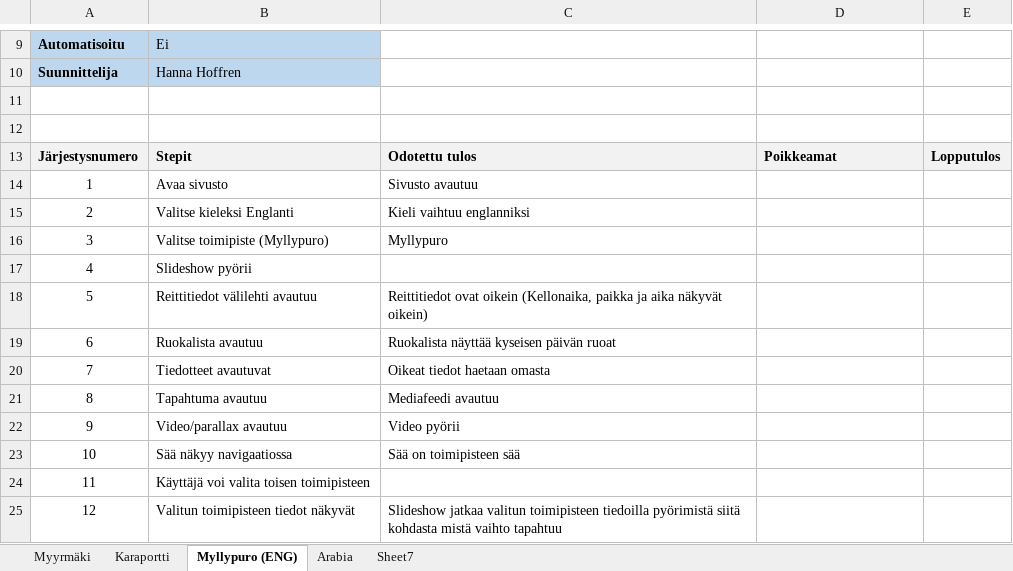
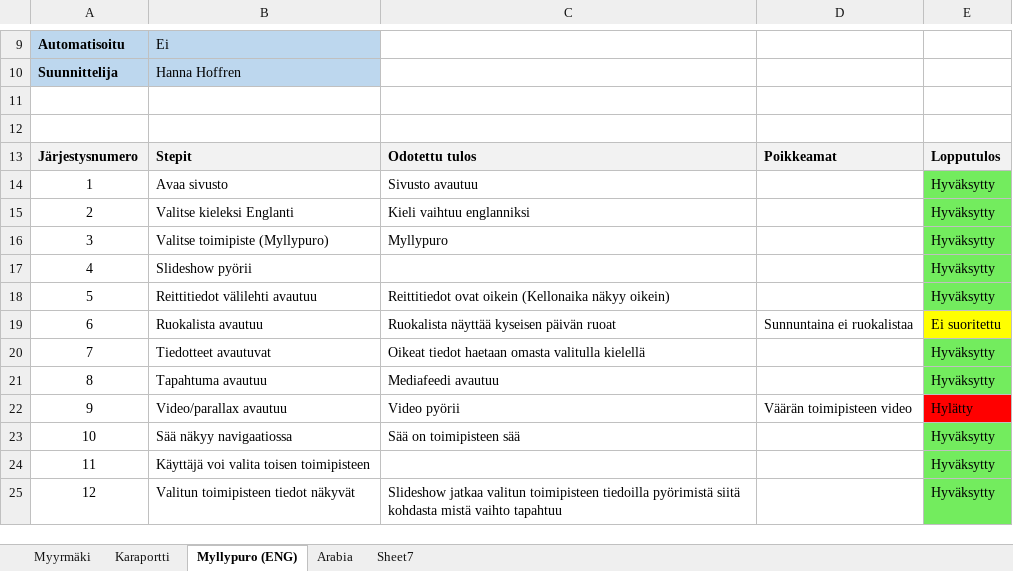
Before and after one commit to mariksep/DSdemo, an Excel workbook: Digital_Signage_kayttajatestaus.xlsx, sheet Myllypuro (ENG), drawn as a sheet; only a part is shown, gaps mark what is left out; values as stored, in another font and other column widths than the file's, no borders; the diff names each change by its address in the sheet, - before the commit and + after, or states it on an @@ line.

Commit message:
Modified test raport, tried to make video automatic change work

```diff
--- a/Digital_Signage_kayttajatestaus.xlsx (sheet Myllypuro (ENG))
+++ b/Digital_Signage_kayttajatestaus.xlsx (sheet Myllypuro (ENG))
-E14:E18: (empty)
+E14:E18: Hyväksytty
-E14:E18 fill: none
+E14:E18 fill: #73EC5E
-C18: …ovat oikein (Kellonaika, paikka ja aika näkyvät oikein)
+C18: …ovat oikein (Kellonaika näkyy oikein)
-D19: (empty)
+D19: Sunnuntaina ei ruokalistaa
-E19: (empty)
+E19: Ei suoritettu
-E19 fill: none
+E19 fill: #FFFF00
-C20: Oikeat tiedot haetaan omasta
+C20: Oikeat tiedot haetaan omasta valitulla kielellä
-E20:E21: (empty)
+E20:E21: Hyväksytty
-E20:E21 fill: none
+E20:E21 fill: #73EC5E
-D22: (empty)
+D22: Väärän toimipisteen video
-E22: (empty)
+E22: Hylätty
-E22 fill: none
+E22 fill: #FF0000
-E23:E25: (empty)
+E23:E25: Hyväksytty
-E23:E25 fill: none
+E23:E25 fill: #73EC5E
```
Also changed, not shown: sheet Karaportti, sheet Myyrmäki, sheet Arabia, 2 other files.
